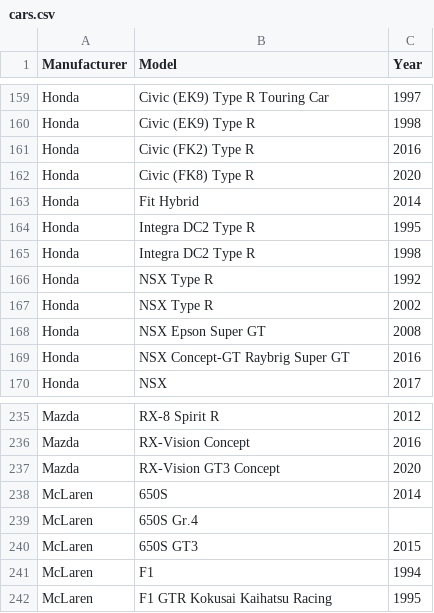
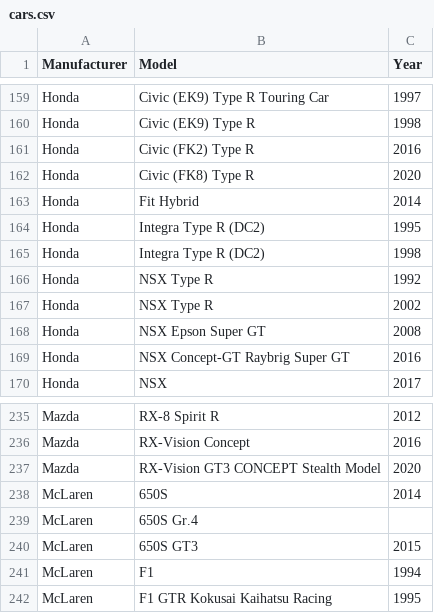
Before and after one commit to cncplyr/datasets-games, a CSV file: ps5/gran-turismo-7/cars.csv, drawn as a sheet; only a part is shown, gaps mark what is left out.

Commit message:
Update cars.csv

```diff
--- a/ps5/gran-turismo-7/cars.csv
+++ b/ps5/gran-turismo-7/cars.csv
@@ -163,4 +163,4 @@ Honda,Civic (FK8) Type R,2020
 Honda,Fit Hybrid ,2014
-Honda,Integra DC2 Type R,1995
-Honda,Integra DC2 Type R,1998
+Honda,Integra Type R (DC2),1995
+Honda,Integra Type R (DC2),1998
 Honda,NSX Type R,1992
@@ -236,3 +236,3 @@ Mazda,RX-8 Spirit R,2012
 Mazda,RX-Vision Concept,2016
-Mazda,RX-Vision GT3 Concept,2020
+Mazda,RX-Vision GT3 CONCEPT Stealth Model,2020
 McLaren,650S,2014
```
